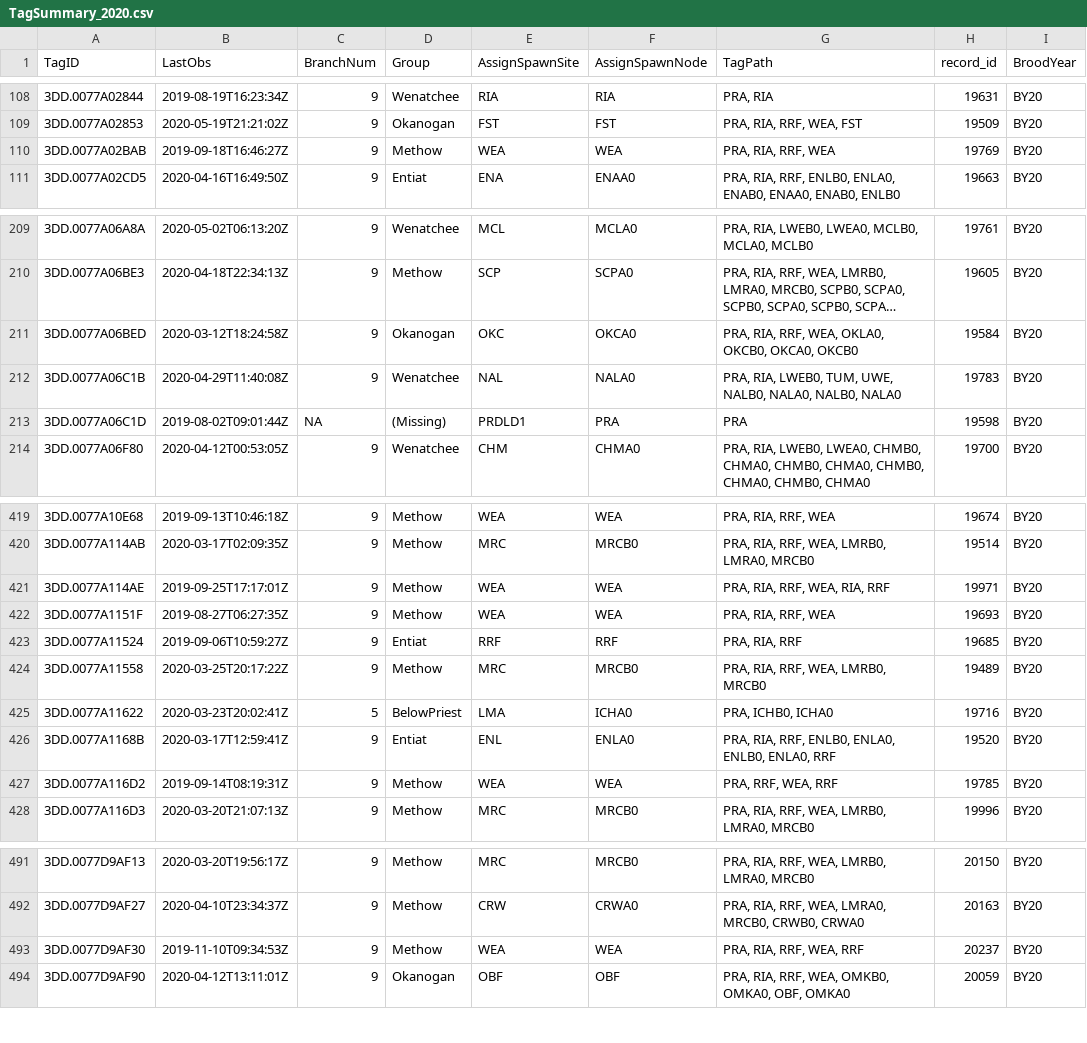
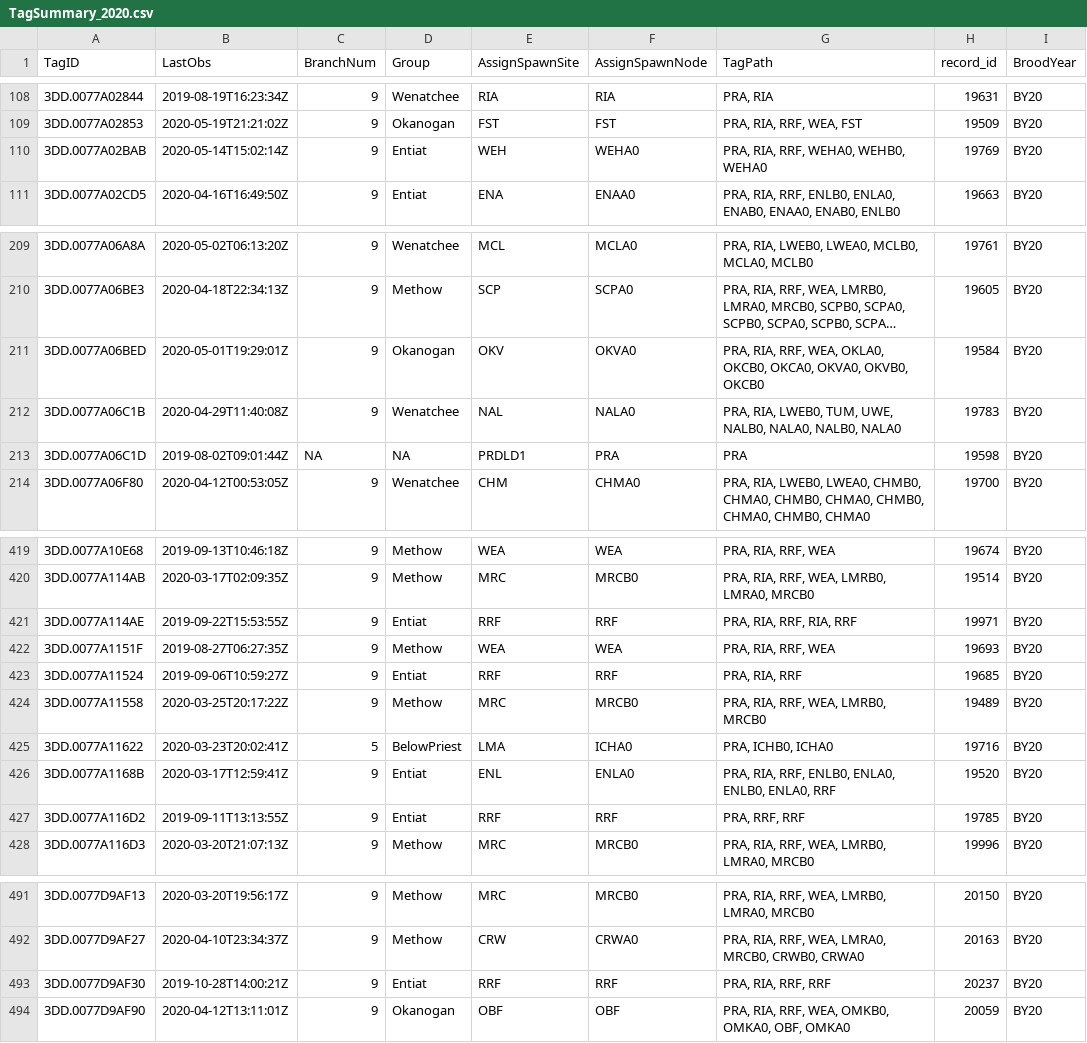
Before and after one commit to fourpeaksenv/DabomPriestRapidsSthd, a CSV file: outgoing/other/TagSummary_2020.csv, drawn as a sheet; only a part is shown, gaps mark what is left out; long unchanged cells end in …; the diff covers the shown part only; the diff names each change by its address in the sheet, - before the commit and + after, or states it on an @@ line.

```diff
--- a/outgoing/other/TagSummary_2020.csv
+++ b/outgoing/other/TagSummary_2020.csv
-B110 (LastObs): 2019-09-18T16:46:27Z
+B110 (LastObs): 2020-05-14T15:02:14Z
-D110 (Group): Methow
+D110 (Group): Entiat
-E110 (AssignSpawnSite): WEA
+E110 (AssignSpawnSite): WEH
-F110 (AssignSpawnNode): WEA
+F110 (AssignSpawnNode): WEHA0
-G110 (TagPath): PRA, RIA, RRF, WEA
+G110 (TagPath): PRA, RIA, RRF, WEHA0, WEHB0, WEHA0
-B211 (LastObs): 2020-03-12T18:24:58Z
+B211 (LastObs): 2020-05-01T19:29:01Z
-E211 (AssignSpawnSite): OKC
+E211 (AssignSpawnSite): OKV
-F211 (AssignSpawnNode): OKCA0
+F211 (AssignSpawnNode): OKVA0
-G211 (TagPath): …OKCB0, OKCA0, OKCB0
+G211 (TagPath): …OKCB0, OKCA0, OKVA0, OKVB0, OKCB0
-D213 (Group): (Missing)
+D213 (Group): NA
-B421 (LastObs): 2019-09-25T17:17:01Z
+B421 (LastObs): 2019-09-22T15:53:55Z
-D421 (Group): Methow
+D421 (Group): Entiat
-E421 (AssignSpawnSite): WEA
+E421 (AssignSpawnSite): RRF
-F421 (AssignSpawnNode): WEA
+F421 (AssignSpawnNode): RRF
-G421 (TagPath): PRA, RIA, RRF, WEA, RIA, RRF
+G421 (TagPath): PRA, RIA, RRF, RIA, RRF
-B427 (LastObs): 2019-09-14T08:19:31Z
+B427 (LastObs): 2019-09-11T13:13:55Z
-D427 (Group): Methow
+D427 (Group): Entiat
-E427 (AssignSpawnSite): WEA
+E427 (AssignSpawnSite): RRF
-F427 (AssignSpawnNode): WEA
+F427 (AssignSpawnNode): RRF
-G427 (TagPath): PRA, RRF, WEA, RRF
+G427 (TagPath): PRA, RRF, RRF
-B493 (LastObs): 2019-11-10T09:34:53Z
+B493 (LastObs): 2019-10-28T14:00:21Z
-D493 (Group): Methow
+D493 (Group): Entiat
-E493 (AssignSpawnSite): WEA
+E493 (AssignSpawnSite): RRF
-F493 (AssignSpawnNode): WEA
+F493 (AssignSpawnNode): RRF
-G493 (TagPath): PRA, RIA, RRF, WEA, RRF
+G493 (TagPath): PRA, RIA, RRF, RRF
```
Also changed, not shown: 137 edited cells elsewhere in this file, 1 other file.
